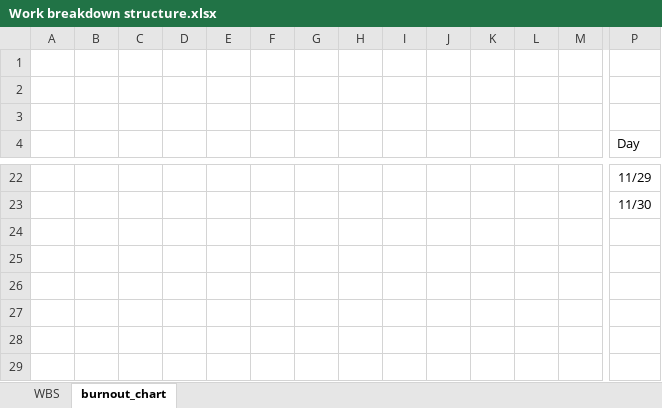
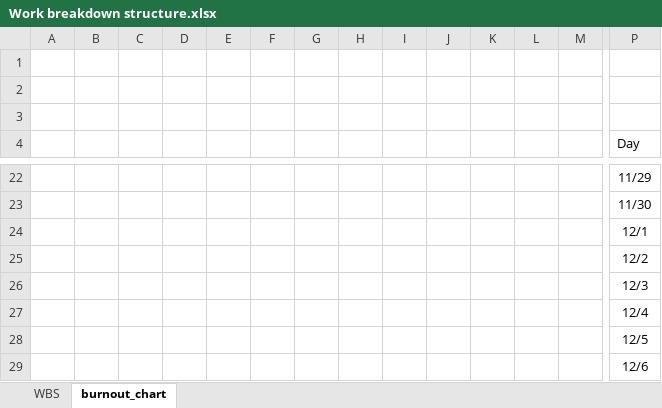
Before and after one commit to jpa-reis/SE2122-57672-58175-57957-58210-57911, an Excel workbook: project/Work breakdown structure.xlsx, sheet burnout_chart, drawn as a sheet; only a part is shown, gaps mark what is left out; values as stored, in another font and other column widths than the file's, no borders; charts and pictures and conditional formats not drawn; rows hold the shown columns only; the diff names each change by its address in the sheet, - before the commit and + after, or states it on an @@ line.

```diff
--- a/project/Work breakdown structure.xlsx (sheet burnout_chart)
+++ b/project/Work breakdown structure.xlsx (sheet burnout_chart)
+row 24:  |  |  |  |  |  |  |  |  |  |  |  |  | 12/1
+row 25:  |  |  |  |  |  |  |  |  |  |  |  |  | 12/2
+row 26:  |  |  |  |  |  |  |  |  |  |  |  |  | 12/3
+row 27:  |  |  |  |  |  |  |  |  |  |  |  |  | 12/4
+row 28:  |  |  |  |  |  |  |  |  |  |  |  |  | 12/5
+row 29:  |  |  |  |  |  |  |  |  |  |  |  |  | 12/6
```
Also changed, not shown: sheet WBS, charts or pictures, 1 other file.
